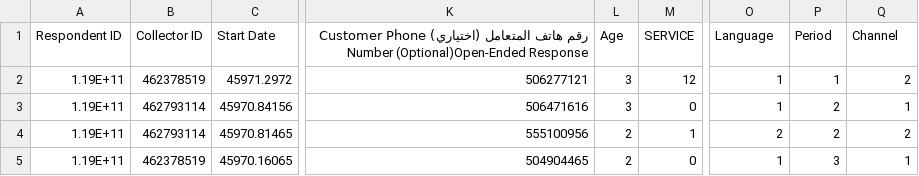
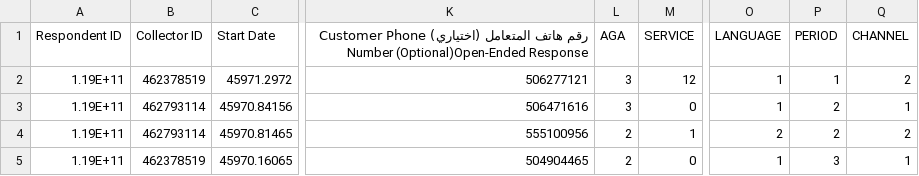
Before and after one commit to roum71/rakcx2025, a CSV file: MUN.csv, drawn as a sheet; only a part is shown, gaps mark what is left out; the diff names each change by its address in the sheet, - before the commit and + after, or states it on an @@ line.

Commit message:
Add files via upload

```diff
--- a/MUN.csv
+++ b/MUN.csv
-L1: Age
+L1: AGA
-O1: Language
+O1: LANGUAGE
-P1: Period
+P1: PERIOD
-Q1: Channel
+Q1: CHANNEL
```
